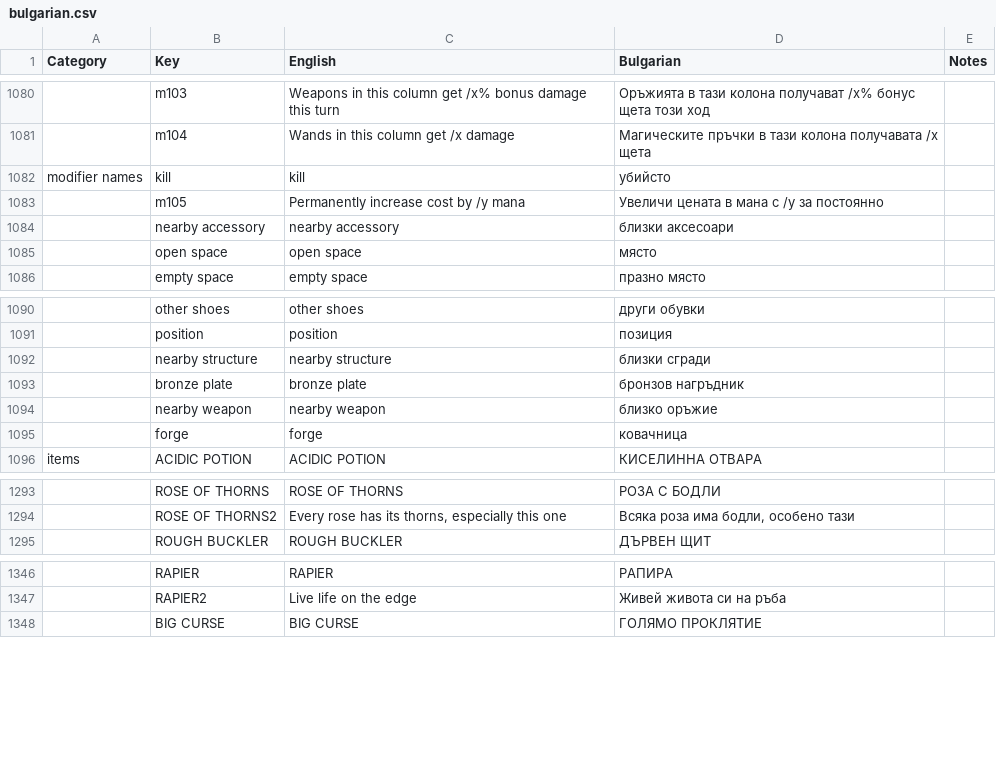
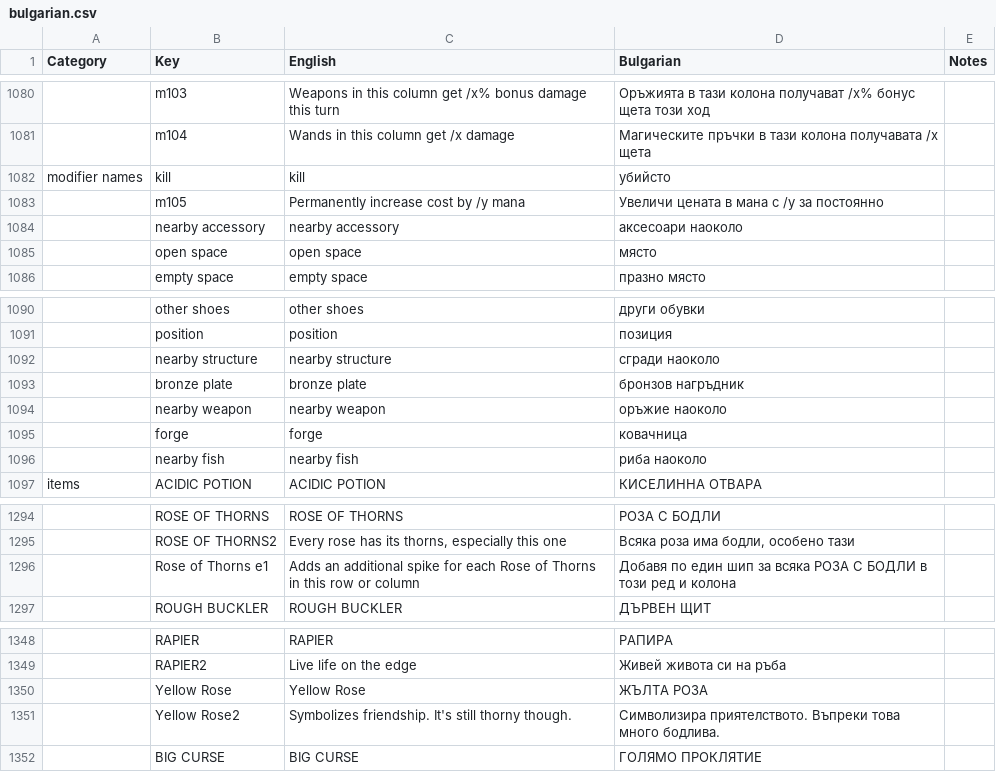
Before and after one commit to the-broken-tile/backpack-hero-bulgarian, a CSV file: bulgarian.csv, drawn as a sheet; only a part is shown, gaps mark what is left out.

```diff
--- a/bulgarian.csv
+++ b/bulgarian.csv
@@ -1083,3 +1083,3 @@ modifier names,kill,kill,убийсто,
 ,m105,Permanently increase cost by /y mana,Увеличи цената в мана с /y за постоянно,
-,nearby accessory,nearby accessory,близки аксесоари,
+,nearby accessory,nearby accessory,аксесоари наоколо,
 ,open space,open space,място,
@@ -1091,6 +1091,7 @@ modifier names,kill,kill,убийсто,
 ,position,position,позиция,
-,nearby structure,nearby structure,близки сгради,
+,nearby structure,nearby structure,сгради наоколо,
 ,bronze plate,bronze plate,бронзов нагръдник,
-,nearby weapon,nearby weapon,близко оръжие,
+,nearby weapon,nearby weapon,оръжие наоколо,
 ,forge,forge,ковачница,
+,nearby fish,nearby fish,риба наоколо,
 items,ACIDIC POTION,ACIDIC POTION,КИСЕЛИННА ОТВАРА,
@@ -1294,2 +1295,3 @@ items,ACIDIC POTION,ACIDIC POTION,КИСЕЛИННА ОТВАРА,
 ,ROSE OF THORNS2,"Every rose has its thorns, especially this one","Всяка роза има бодли, особено тази",
+,Rose of Thorns e1,Adds an additional spike for each Rose of Thorns in this row or column,Добавя по един шип за всяка РОЗА С БОДЛИ в този ред и колона,
 ,ROUGH BUCKLER,ROUGH BUCKLER,ДЪРВЕН ЩИТ,
@@ -1347,2 +1349,4 @@ items,ACIDIC POTION,ACIDIC POTION,КИСЕЛИННА ОТВАРА,
 ,RAPIER2,Live life on the edge ,Живей живота си на ръба ,
+,Yellow Rose,Yellow Rose,ЖЪЛТА РОЗА,
+,Yellow Rose2,Symbolizes friendship. It's still thorny though.,Символизира приятелството. Въпреки това много бодлива.,
 ,BIG CURSE,BIG CURSE,ГОЛЯМО ПРОКЛЯТИЕ,
```
Also changed, not shown: 1 other file.
